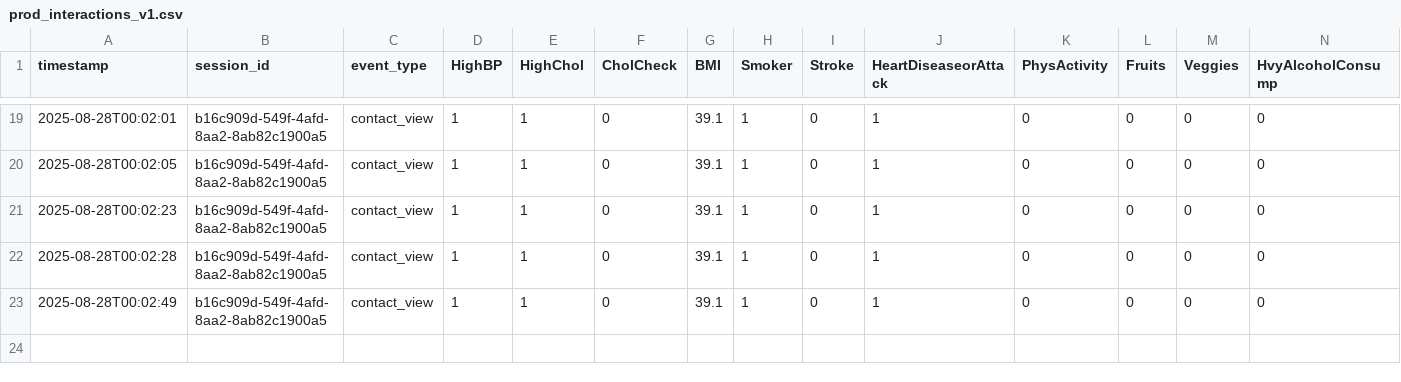
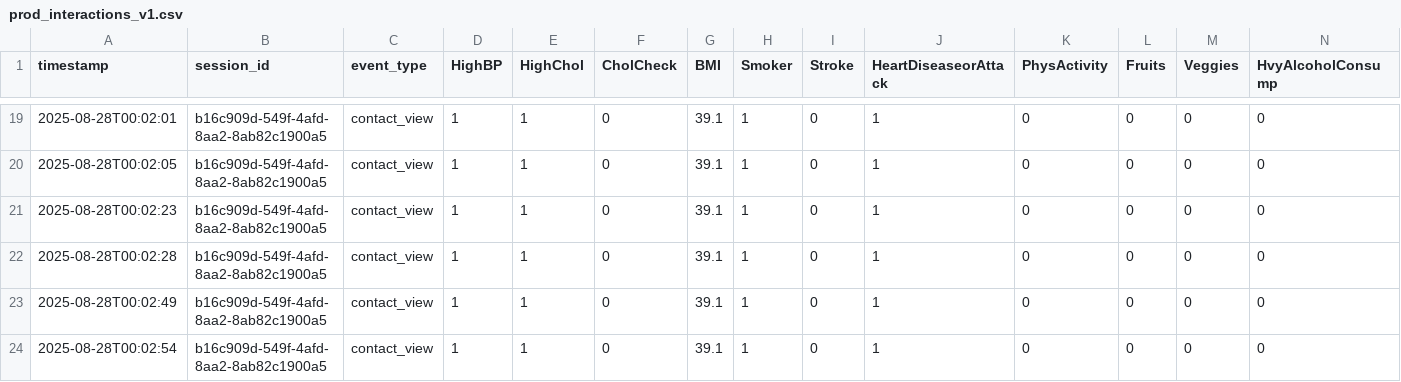
Before and after one commit to KirollosSeif/Diabete, a CSV file: data/prod_interactions_v1.csv, drawn as a sheet; only a part is shown, gaps mark what is left out; rows hold the shown columns only; the diff names each change by its address in the sheet, - before the commit and + after, or states it on an @@ line.

Commit message:
Auto-update data\prod_interactions_v1.csv — 2025-08-28T00:02:54

```diff
--- a/data/prod_interactions_v1.csv
+++ b/data/prod_interactions_v1.csv
+row 24: 2025-08-28T00:02:54 | b16c909d-549f-4afd-8aa2-8ab82c1900a5 | contact_view | 1 | 1 | 0 | 39.1 | 1 | 0 | 1 | 0 | 0 | 0 | 0
```
